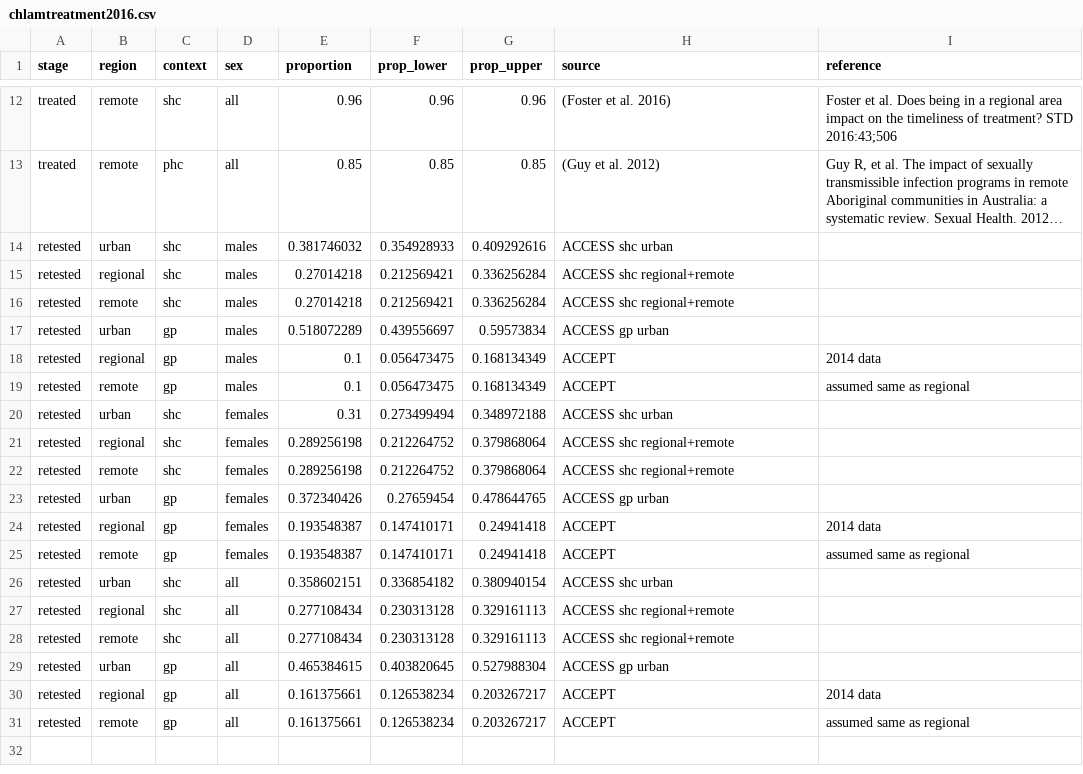
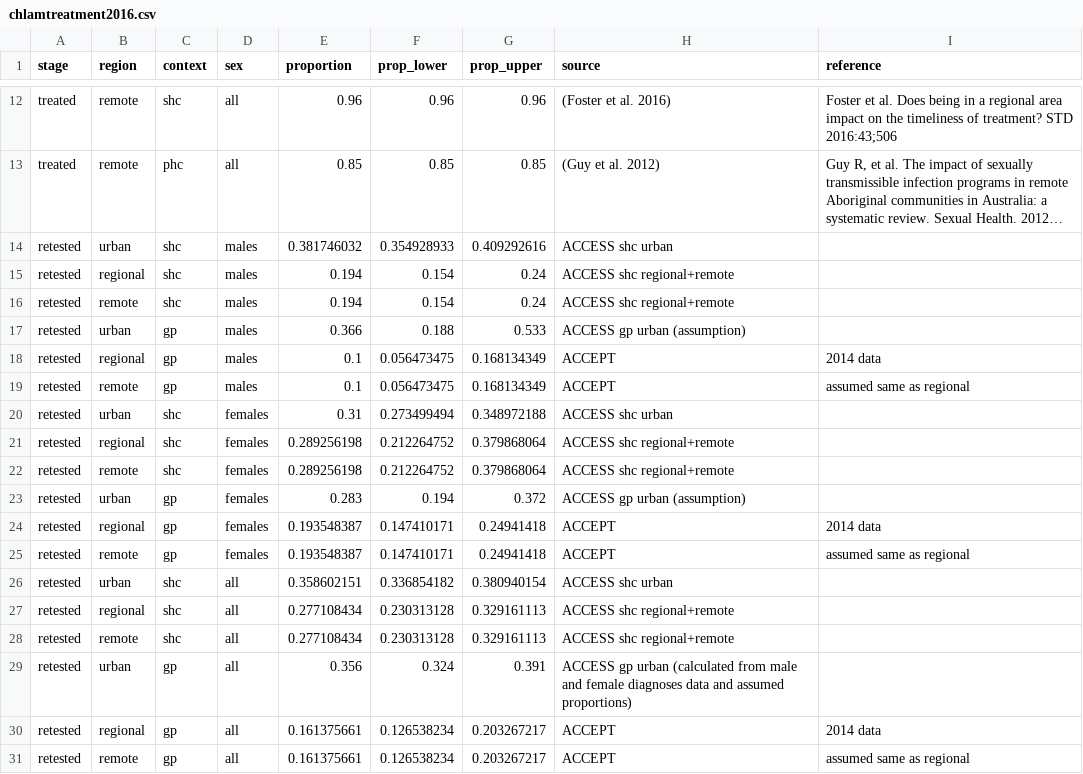
Before and after one commit to The-Kirby-Institute/Cascade_calculations, a CSV file: Chlamydia/data/chlamtreatment2016.csv, drawn as a sheet; only a part is shown, gaps mark what is left out; long unchanged cells end in …; the diff names each change by its address in the sheet, - before the commit and + after, or states it on an @@ line.

Commit message:
Updated urban GP retesting estimates based on assumptions and calculations

```diff
--- a/Chlamydia/data/chlamtreatment2016.csv
+++ b/Chlamydia/data/chlamtreatment2016.csv
-E15:E16 (proportion): 0.27014218
+E15:E16 (proportion): 0.194
-F15:F16 (prop_lower): 0.212569421
+F15:F16 (prop_lower): 0.154
-G15:G16 (prop_upper): 0.336256284
+G15:G16 (prop_upper): 0.24
-E17 (proportion): 0.518072289
+E17 (proportion): 0.366
-F17 (prop_lower): 0.439556697
+F17 (prop_lower): 0.188
-G17 (prop_upper): 0.59573834
+G17 (prop_upper): 0.533
-H17 (source): ACCESS gp urban
+H17 (source): ACCESS gp urban (assumption)
-E23 (proportion): 0.372340426
+E23 (proportion): 0.283
-F23 (prop_lower): 0.27659454
+F23 (prop_lower): 0.194
-G23 (prop_upper): 0.478644765
+G23 (prop_upper): 0.372
-H23 (source): ACCESS gp urban
+H23 (source): ACCESS gp urban (assumption)
-E29 (proportion): 0.465384615
+E29 (proportion): 0.356
-F29 (prop_lower): 0.403820645
+F29 (prop_lower): 0.324
-G29 (prop_upper): 0.527988304
+G29 (prop_upper): 0.391
-H29 (source): …gp urban
+H29 (source): …gp urban (calculated from male and female diagnoses data and assumed proportions)
```
